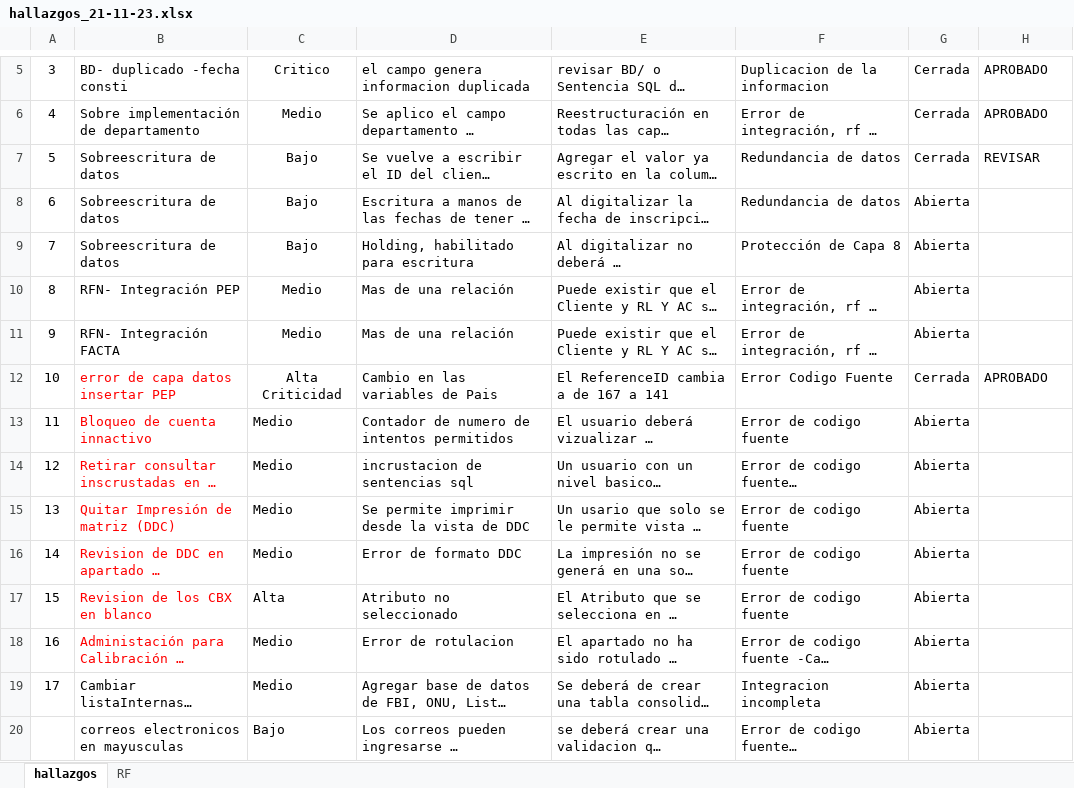
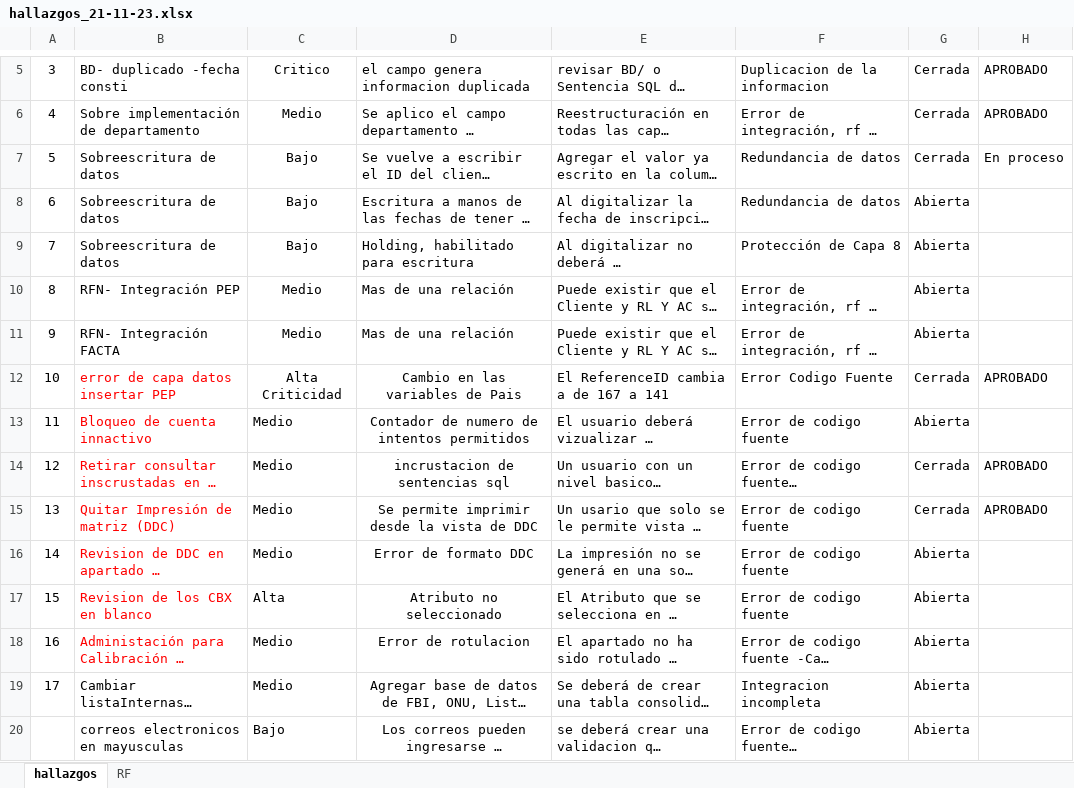
Before and after one commit to carloseliaslopez/sispla, an Excel workbook: RECURSOS/Hallazgos Pos-Despliegue/hallazgos_21-11-23.xlsx, sheet hallazgos, drawn as a sheet; only a part is shown, gaps mark what is left out; long unchanged cells end in …; values as stored, in another font and other column widths than the file's, no borders; conditional formats not drawn; the diff names each change by its address in the sheet, - before the commit and + after, or states it on an @@ line.

```diff
--- a/RECURSOS/Hallazgos Pos-Despliegue/hallazgos_21-11-23.xlsx (sheet hallazgos)
+++ b/RECURSOS/Hallazgos Pos-Despliegue/hallazgos_21-11-23.xlsx (sheet hallazgos)
-H7: REVISAR
+H7: En proceso
-D12:D20 alignment: left
+D12:D20 alignment: center
-G14:G15: Abierta
+G14:G15: Cerrada
-H14:H15: (empty)
+H14:H15: APROBADO
```
Also changed, not shown: 2 other files.
